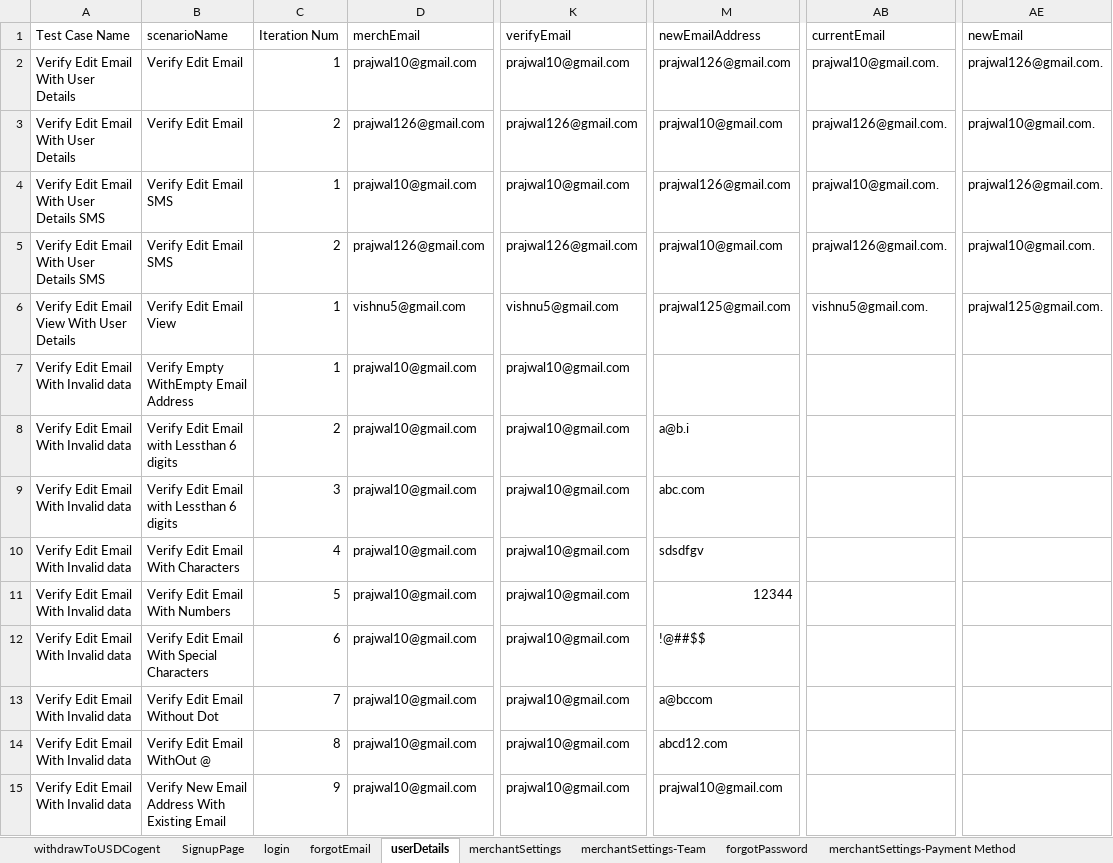
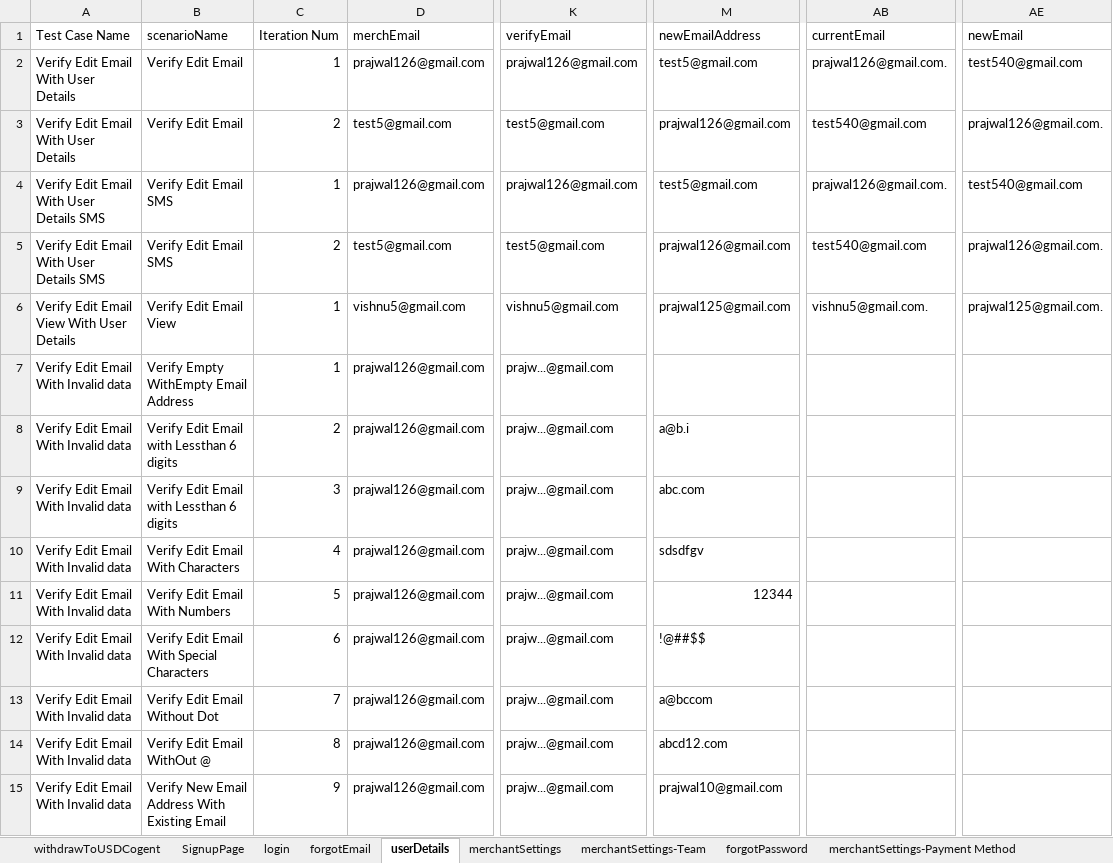
Before and after one commit to RameshNaikRR/Automation, an Excel workbook: Web/coyni/resources/testdata-merchant.xlsx, sheet userDetails, drawn as a sheet; only a part is shown, gaps mark what is left out; values as stored, in another font and other column widths than the file's, no cell formats; the diff covers the shown part only; the diff names each change by its address in the sheet, - before the commit and + after, or states it on an @@ line.

Commit message:
Added Test methods for MPOS and testdata,testscript

```diff
--- a/Web/coyni/resources/testdata-merchant.xlsx (sheet userDetails)
+++ b/Web/coyni/resources/testdata-merchant.xlsx (sheet userDetails)
-D2 (merchEmail): prajwal10@gmail.com
+D2 (merchEmail): prajwal126@gmail.com
-K2 (verifyEmail): prajwal10@gmail.com
+K2 (verifyEmail): prajwal126@gmail.com
-M2 (newEmailAddress): prajwal126@gmail.com
+M2 (newEmailAddress): test5@gmail.com
-AB2 (currentEmail): prajwal10@gmail.com.
+AB2 (currentEmail): prajwal126@gmail.com.
-AE2 (newEmail): prajwal126@gmail.com.
+AE2 (newEmail): test540@gmail.com
-D3 (merchEmail): prajwal126@gmail.com
+D3 (merchEmail): test5@gmail.com
-K3 (verifyEmail): prajwal126@gmail.com
+K3 (verifyEmail): test5@gmail.com
-M3 (newEmailAddress): prajwal10@gmail.com
+M3 (newEmailAddress): prajwal126@gmail.com
-AB3 (currentEmail): prajwal126@gmail.com.
+AB3 (currentEmail): test540@gmail.com
-AE3 (newEmail): prajwal10@gmail.com.
+AE3 (newEmail): prajwal126@gmail.com.
-D4 (merchEmail): prajwal10@gmail.com
+D4 (merchEmail): prajwal126@gmail.com
-K4 (verifyEmail): prajwal10@gmail.com
+K4 (verifyEmail): prajwal126@gmail.com
-M4 (newEmailAddress): prajwal126@gmail.com
+M4 (newEmailAddress): test5@gmail.com
-AB4 (currentEmail): prajwal10@gmail.com.
+AB4 (currentEmail): prajwal126@gmail.com.
-AE4 (newEmail): prajwal126@gmail.com.
+AE4 (newEmail): test540@gmail.com
-D5 (merchEmail): prajwal126@gmail.com
+D5 (merchEmail): test5@gmail.com
-K5 (verifyEmail): prajwal126@gmail.com
+K5 (verifyEmail): test5@gmail.com
-M5 (newEmailAddress): prajwal10@gmail.com
+M5 (newEmailAddress): prajwal126@gmail.com
-AB5 (currentEmail): prajwal126@gmail.com.
+AB5 (currentEmail): test540@gmail.com
-AE5 (newEmail): prajwal10@gmail.com.
+AE5 (newEmail): prajwal126@gmail.com.
-D7:D15 (merchEmail): prajwal10@gmail.com
+D7:D15 (merchEmail): prajwal126@gmail.com
-K7:K15 (verifyEmail): prajwal10@gmail.com
+K7:K15 (verifyEmail): prajw...@gmail.com
```
Also changed, not shown: 46 edited cells elsewhere in this sheet, sheet tokenAccount, sheet merchantSettings, sheet merchantActivity, sheet merchantSettings-Payment Method, sheet withdraw InstantPay, sheet forgotPassword, 13 more sheets, cell formats, Web/coyni/resources/TestScript-merchant.xlsx, 7 other files.
